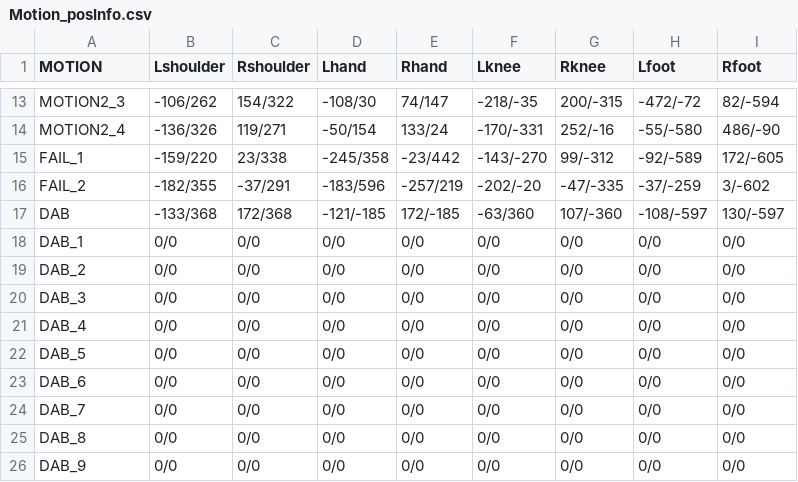
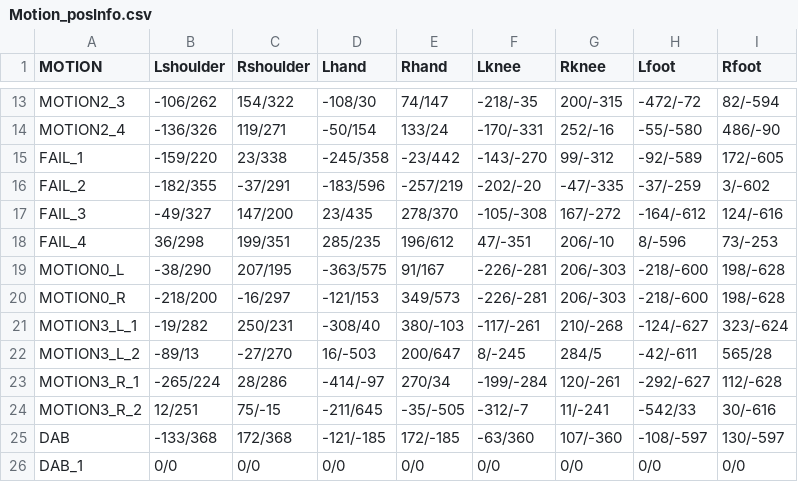
Before and after one commit to dogoo3/2021_1_Project, a CSV file: 2021_1_Project/Assets/Resources/Motion_posInfo.csv, drawn as a sheet; only a part is shown, gaps mark what is left out; the shorter side is filled out with more unchanged rows.

```diff
--- a/2021_1_Project/Assets/Resources/Motion_posInfo.csv
+++ b/2021_1_Project/Assets/Resources/Motion_posInfo.csv
@@ -16,2 +16,10 @@ FAIL_1,-159/220,23/338,-245/358,-23/442,-143/-270,99/-312,-92/-589,172/-605
 FAIL_2,-182/355,-37/291,-183/596,-257/219,-202/-20,-47/-335,-37/-259,3/-602
+FAIL_3,-49/327,147/200,23/435,278/370,-105/-308,167/-272,-164/-612,124/-616
+FAIL_4,36/298,199/351,285/235,196/612,47/-351,206/-10,8/-596,73/-253
+MOTION0_L,-38/290,207/195,-363/575,91/167,-226/-281,206/-303,-218/-600,198/-628
+MOTION0_R,-218/200,-16/297,-121/153,349/573,-226/-281,206/-303,-218/-600,198/-628
+MOTION3_L_1,-19/282,250/231,-308/40,380/-103,-117/-261,210/-268,-124/-627,323/-624
+MOTION3_L_2,-89/13,-27/270,16/-503,200/647,8/-245,284/5,-42/-611,565/28
+MOTION3_R_1,-265/224,28/286,-414/-97,270/34,-199/-284,120/-261,-292/-627,112/-628
+MOTION3_R_2,12/251,75/-15,-211/645,-35/-505,-312/-7,11/-241,-542/33,30/-616
 DAB,-133/368,172/368,-121/-185,172/-185,-63/360,107/-360,-108/-597,130/-597
```
Also changed, not shown: 11 other files.
